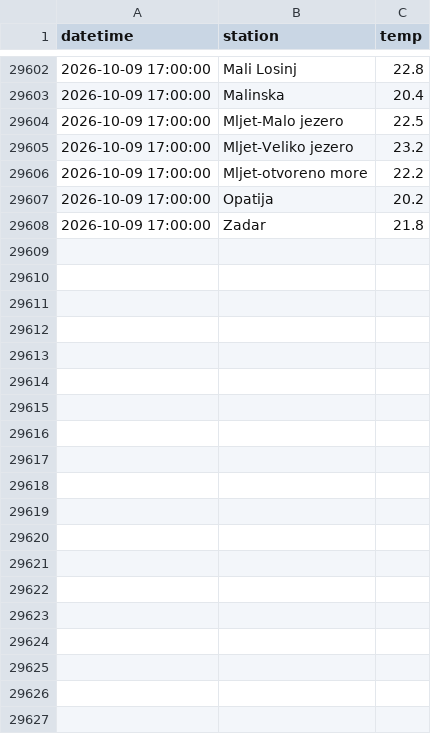
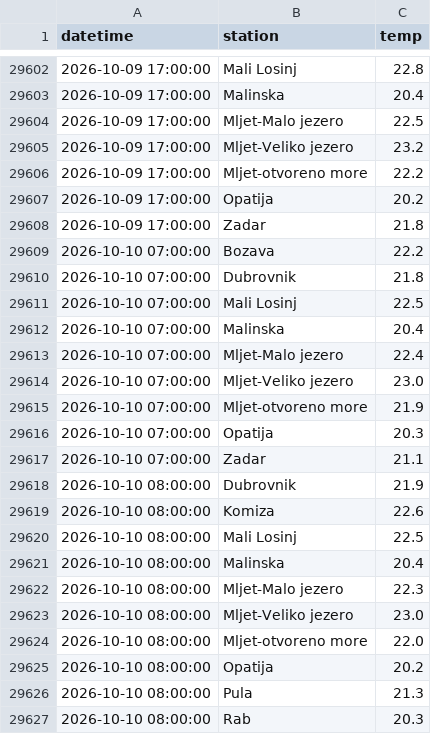
Before and after one commit to jurezgubic/sea-temps, a CSV file: sea_temps.csv, drawn as a sheet; only a part is shown, gaps mark what is left out; the diff covers the shown part only.

```diff
--- a/sea_temps.csv
+++ b/sea_temps.csv
@@ -29608 +29608,20 @@ datetime,station,temp
 2026-10-09 17:00:00,Zadar,21.8
+2026-10-10 07:00:00,Bozava,22.2
+2026-10-10 07:00:00,Dubrovnik,21.8
+2026-10-10 07:00:00,Mali Losinj,22.5
+2026-10-10 07:00:00,Malinska,20.4
+2026-10-10 07:00:00,Mljet-Malo jezero,22.4
+2026-10-10 07:00:00,Mljet-Veliko jezero,23.0
+2026-10-10 07:00:00,Mljet-otvoreno more,21.9
+2026-10-10 07:00:00,Opatija,20.3
+2026-10-10 07:00:00,Zadar,21.1
+2026-10-10 08:00:00,Dubrovnik,21.9
+2026-10-10 08:00:00,Komiza,22.6
+2026-10-10 08:00:00,Mali Losinj,22.5
+2026-10-10 08:00:00,Malinska,20.4
+2026-10-10 08:00:00,Mljet-Malo jezero,22.3
+2026-10-10 08:00:00,Mljet-Veliko jezero,23.0
+2026-10-10 08:00:00,Mljet-otvoreno more,22.0
+2026-10-10 08:00:00,Opatija,20.2
+2026-10-10 08:00:00,Pula,21.3
+2026-10-10 08:00:00,Rab,20.3
```
Also changed, not shown: 42 added rows elsewhere in this file.
